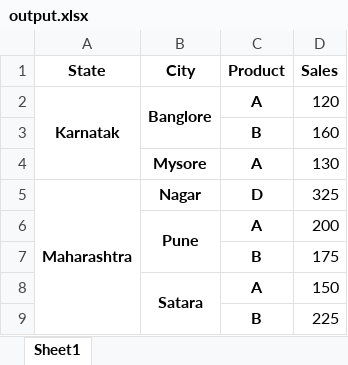
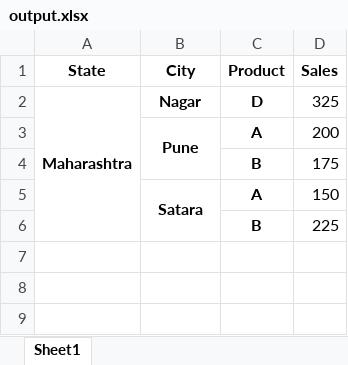
Before and after one commit to agasheaditya/DSL-Daily-Work, an Excel workbook: output.xlsx, sheet Sheet1, drawn as a sheet; values as stored, in another font and other column widths than the file's, no borders; the diff names each change by its address in the sheet, - before the commit and + after, or states it on an @@ line.

```diff
--- a/output.xlsx (sheet Sheet1)
+++ b/output.xlsx (sheet Sheet1)
-row 2: Karnatak | Banglore | A | 120
-row 3:  |  | B | 160
-row 4:  | Mysore | A | 130
```
Also changed, not shown: data.xlsx, 1 other file.
